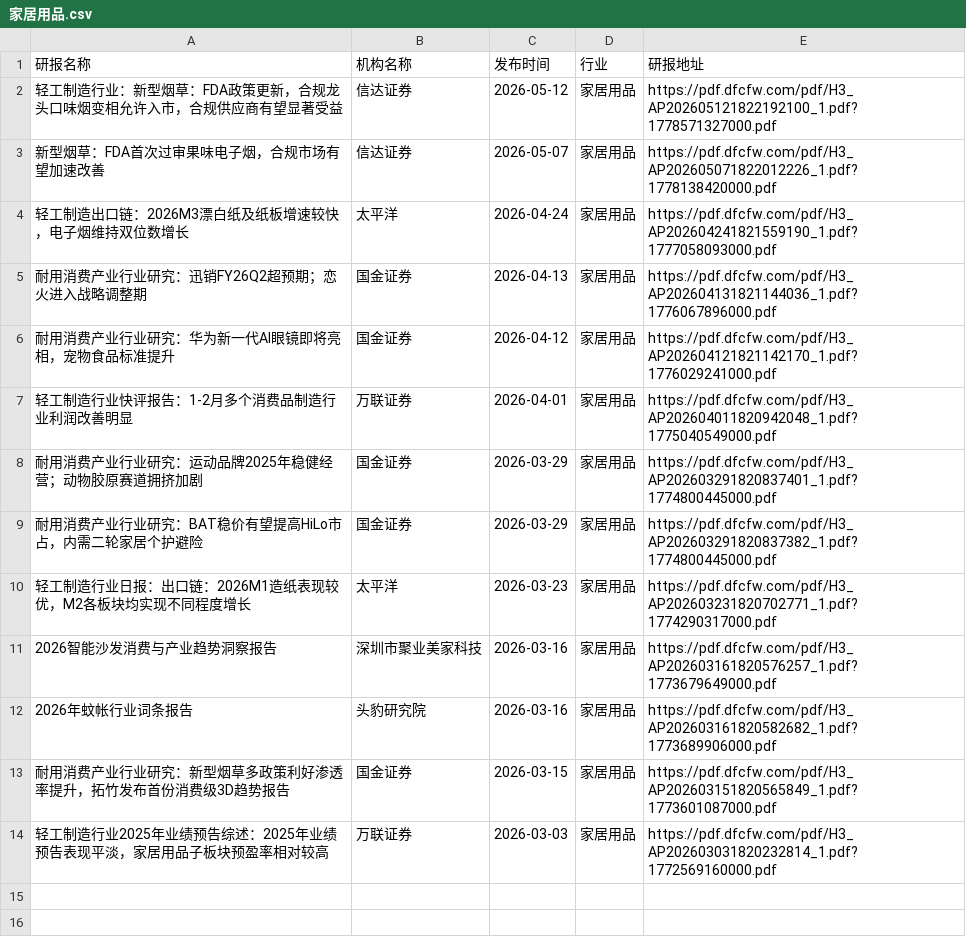
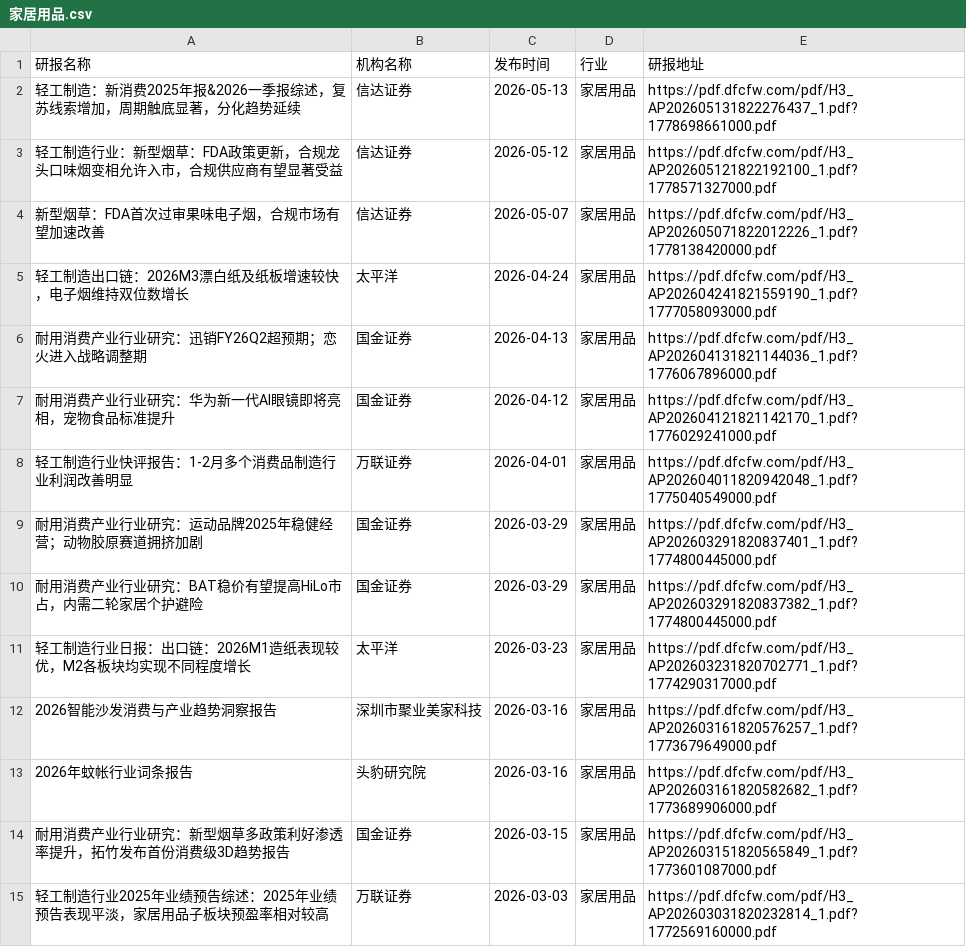
Before and after one commit to blackk2024/report, a CSV file: eastmoney/家居用品.csv, drawn as a sheet; the diff names each change by its address in the sheet, - before the commit and + after, or states it on an @@ line.

```diff
--- a/eastmoney/家居用品.csv
+++ b/eastmoney/家居用品.csv
+row 2: 轻工制造：新消费2025年报&2026一季报综述，复苏线索增加，周期触底显著，分化趋势延续 | 信达证券 | 2026-05-13 | 家居用品 | https://pdf.dfcfw.com/pdf/H3_AP202605131822276437_1.pdf?1778698661000.pdf
```
Also changed, not shown: eastmoney/IT服务Ⅱ.csv, eastmoney/化学制品.csv, 29 other files.
